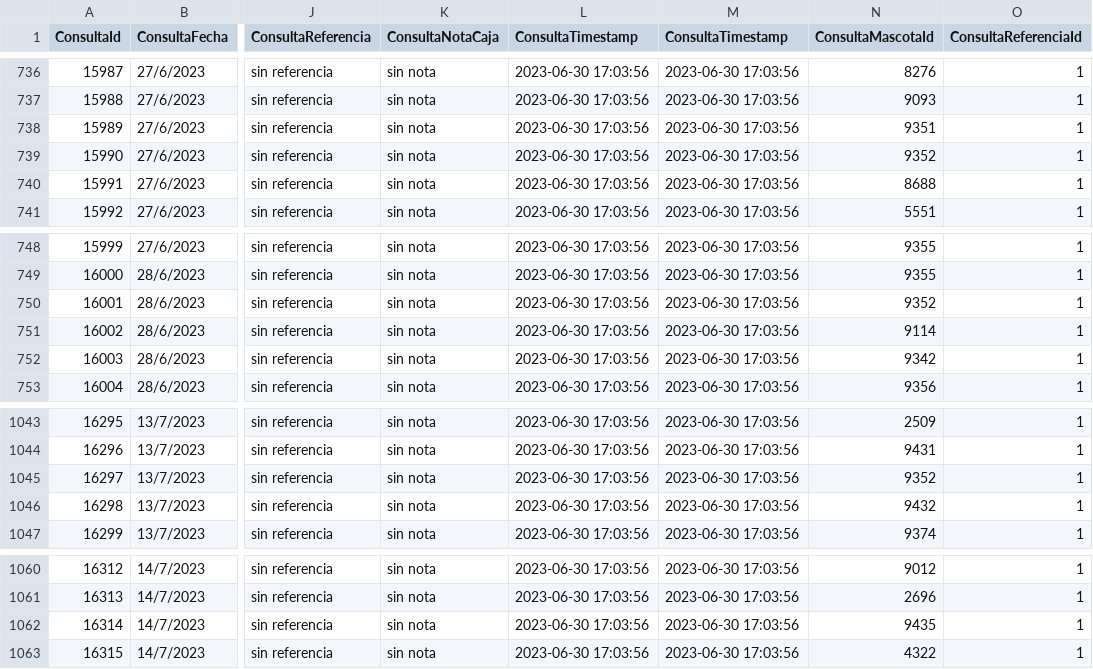
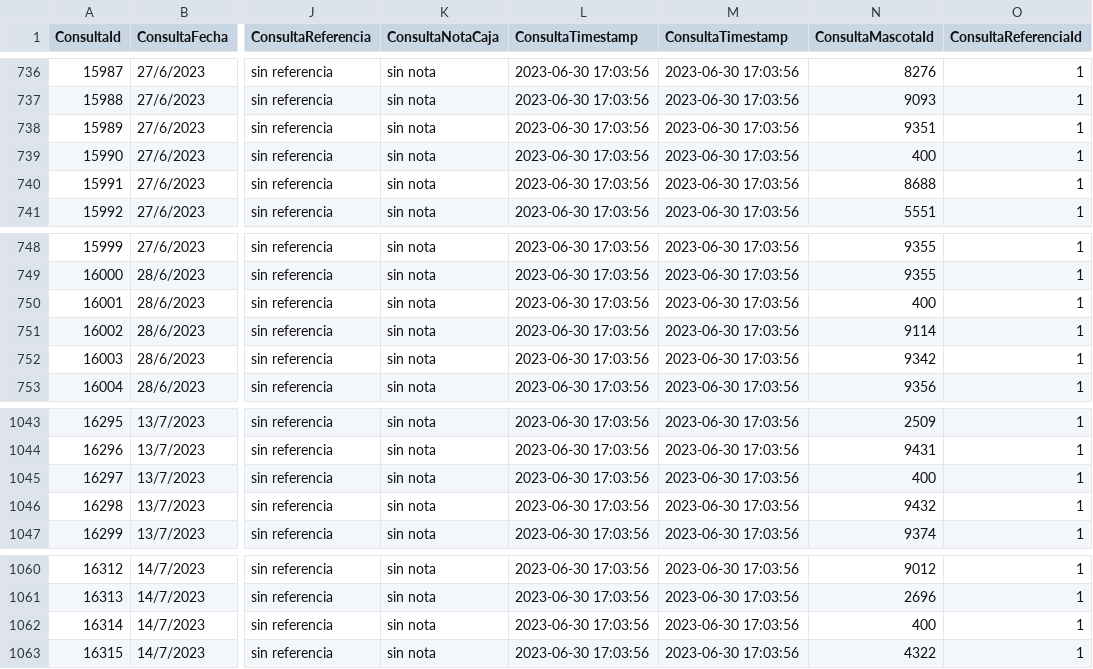
Before and after one commit to axelescobarr/archivos-csv, a CSV file: consultasNuevas.csv, drawn as a sheet; only a part is shown, gaps mark what is left out; the diff names each change by its address in the sheet, - before the commit and + after, or states it on an @@ line.

```diff
--- a/consultasNuevas.csv
+++ b/consultasNuevas.csv
-N739 (ConsultaMascotaId): 9352
+N739 (ConsultaMascotaId): 400
-N750 (ConsultaMascotaId): 9352
+N750 (ConsultaMascotaId): 400
-N1045 (ConsultaMascotaId): 9352
+N1045 (ConsultaMascotaId): 400
-N1062 (ConsultaMascotaId): 9435
+N1062 (ConsultaMascotaId): 400
```
Also changed, not shown: 2 other files.
